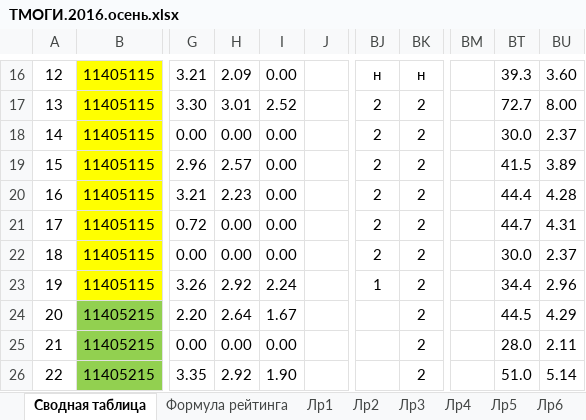
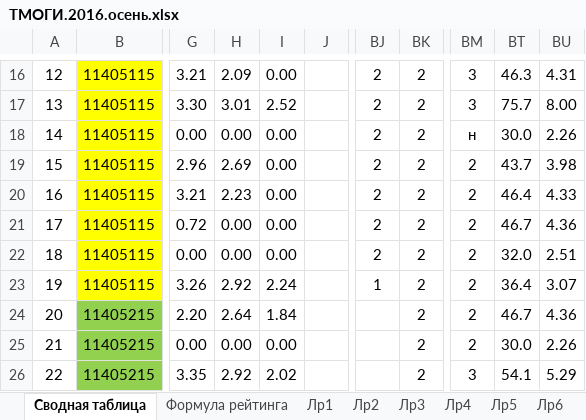
Before and after one commit to b490/rating, an Excel workbook: ТМОГИ.2016.осень.xlsx, sheet Сводная таблица, drawn as a sheet; only a part is shown, gaps mark what is left out; values as stored, in another font and other column widths than the file's, no borders; conditional formats not drawn; the diff covers the shown part only; the diff names each change by its address in the sheet, - before the commit and + after, or states it on an @@ line.

```diff
--- a/ТМОГИ.2016.осень.xlsx (sheet Сводная таблица)
+++ b/ТМОГИ.2016.осень.xlsx (sheet Сводная таблица)
-BJ16: н
+BJ16: 2
-BK16: н
+BK16: 2
-BM16:BM17: (empty)
+BM16:BM17: 3
-BT16: 39.3
+BT16: 46.3
-BU16: 3.60
+BU16: 4.31
-BT17: 72.7
+BT17: 75.7
-BM18: (empty)
+BM18: н
-BU18: 2.37
+BU18: 2.26
-H19: 2.57
+H19: 2.69
-BM19:BM25: (empty)
+BM19:BM25: 2
-BT19: 41.5
+BT19: 43.7
-BU19: 3.89
+BU19: 3.98
-BT20: 44.4
+BT20: 46.4
-BU20: 4.28
+BU20: 4.33
-BT21: 44.7
+BT21: 46.7
-BU21: 4.31
+BU21: 4.36
-BT22: 30.0
+BT22: 32.0
-BU22: 2.37
+BU22: 2.51
-BT23: 34.4
+BT23: 36.4
-BU23: 2.96
+BU23: 3.07
-I24: 1.67
+I24: 1.84
-BT24: 44.5
+BT24: 46.7
-BU24: 4.29
+BU24: 4.36
-BT25: 28.0
+BT25: 30.0
-BU25: 2.11
+BU25: 2.26
-I26: 1.90
+I26: 2.02
-BM26: (empty)
+BM26: 3
-BT26: 51.0
+BT26: 54.1
-BU26: 5.14
+BU26: 5.29
```
Also changed, not shown: other rows of this sheet, sheet Лр3, sheet Лр2, 1 other file.
